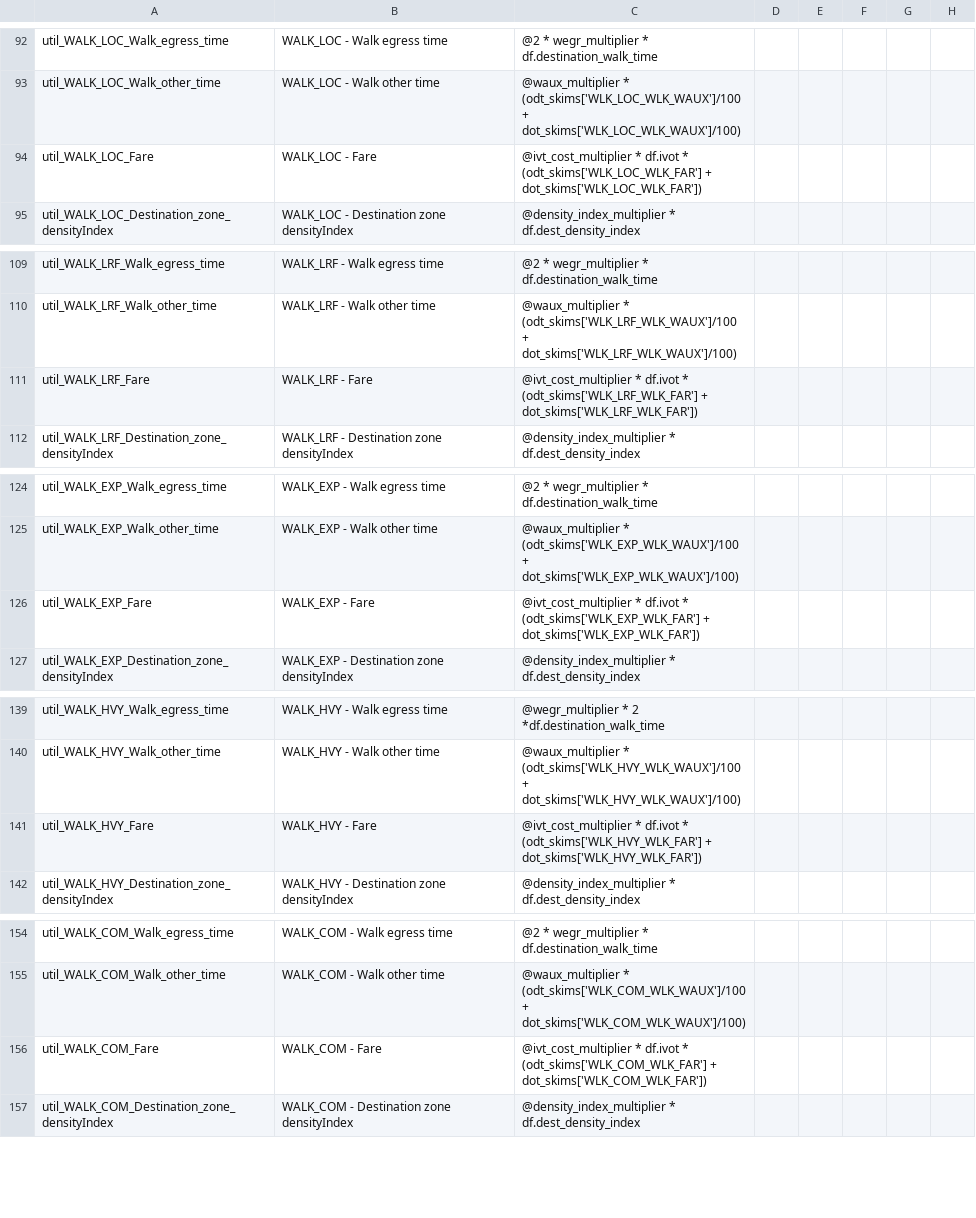
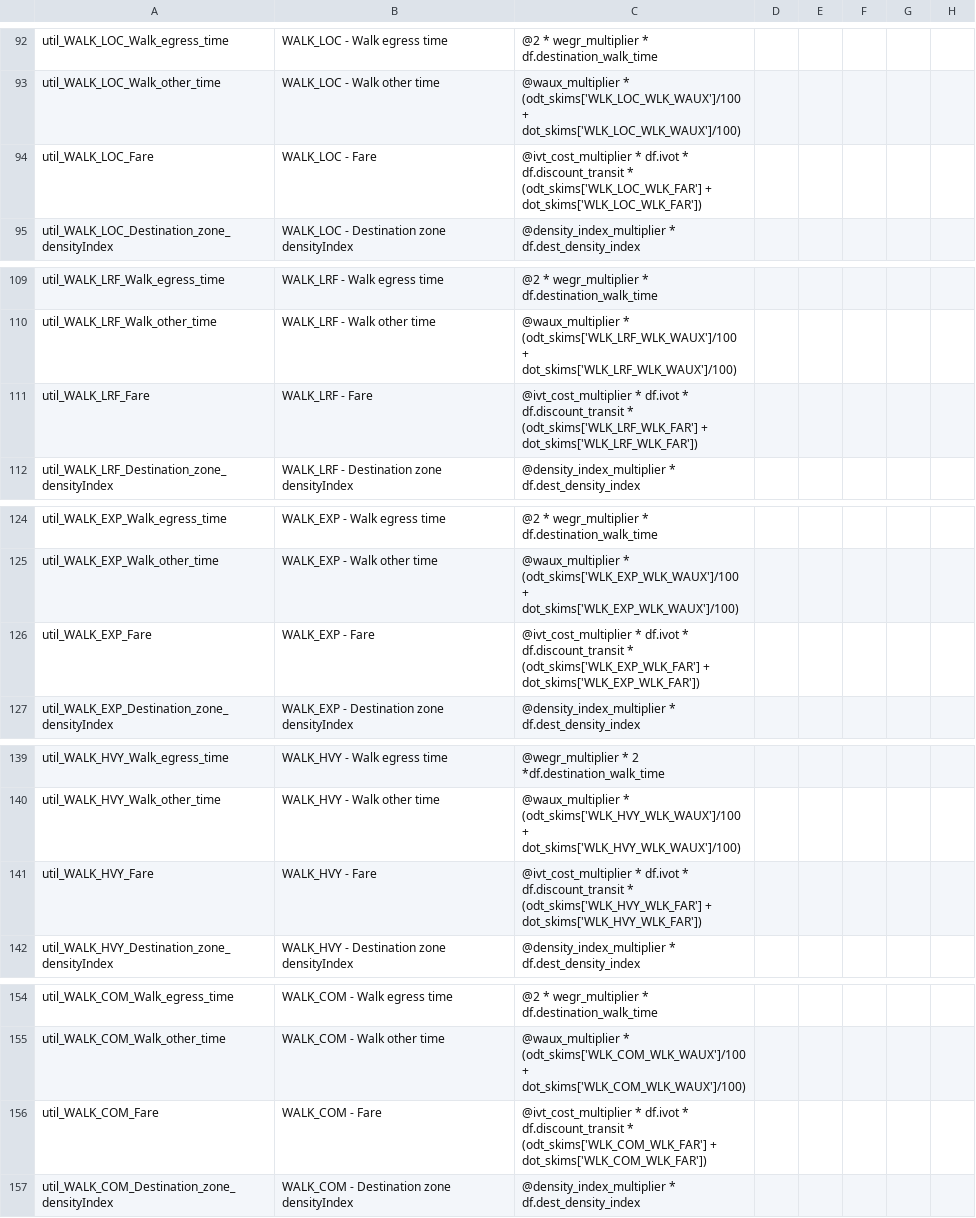
Before and after one commit to LBNL-UCB-STI/activitysim-configs-sfbay, a CSV file: configs/tour_mode_choice.csv, drawn as a sheet; only a part is shown, gaps mark what is left out; the diff covers the shown part only; the diff names each change by its address in the sheet, - before the commit and + after, or states it on an @@ line.

```diff
--- a/configs/tour_mode_choice.csv
+++ b/configs/tour_mode_choice.csv
-C94: …df.ivot * (odt_skims['WLK_LOC_WLK_FAR'] +…
+C94: …df.ivot * df.discount_transit * (odt_skims['WLK_LOC_WLK_FAR'] +…
-C111: …df.ivot * (odt_skims['WLK_LRF_WLK_FAR'] +…
+C111: …df.ivot * df.discount_transit * (odt_skims['WLK_LRF_WLK_FAR'] +…
-C126: …df.ivot * (odt_skims['WLK_EXP_WLK_FAR'] +…
+C126: …df.ivot * df.discount_transit * (odt_skims['WLK_EXP_WLK_FAR'] +…
-C141: …df.ivot * (odt_skims['WLK_HVY_WLK_FAR'] +…
+C141: …df.ivot * df.discount_transit * (odt_skims['WLK_HVY_WLK_FAR'] +…
-C156: …df.ivot * (odt_skims['WLK_COM_WLK_FAR'] +…
+C156: …df.ivot * df.discount_transit * (odt_skims['WLK_COM_WLK_FAR'] +…
```
Also changed, not shown: 5 edited cells elsewhere in this file, configs/tour_mode_choice_coeffs.csv, configs/tour_mode_choice_coeffs_template.csv, 2 other files.
